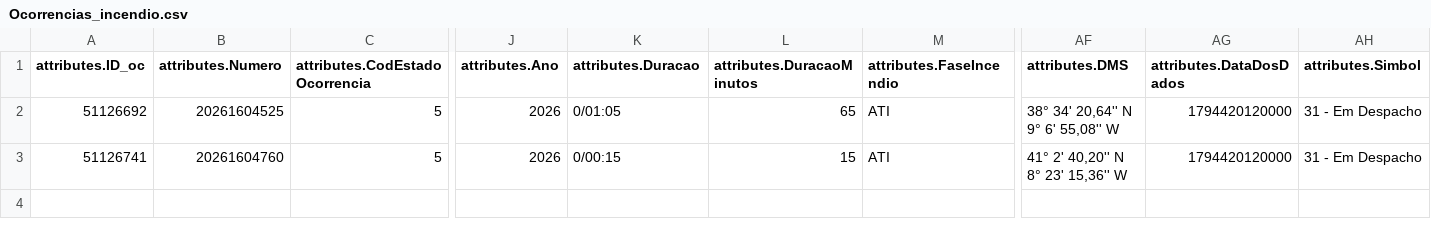
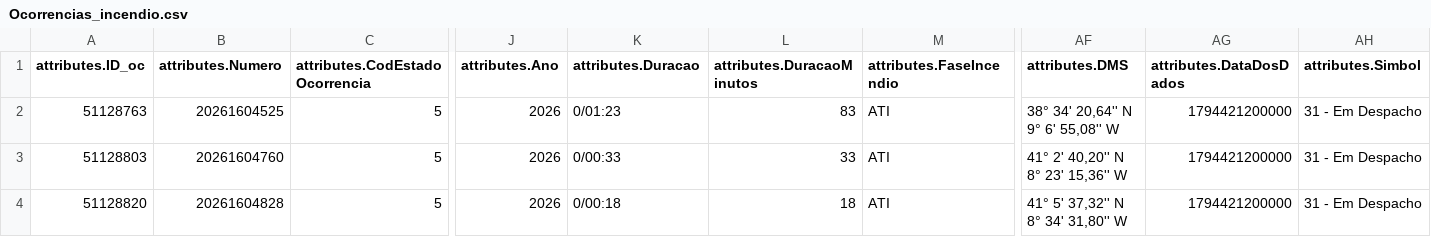
Before and after one commit to CatiaBarros/occurrence-data-collector, a CSV file: Ocorrencias_incendio.csv, drawn as a sheet; only a part is shown, gaps mark what is left out; rows hold the shown columns only; the diff names each change by its address in the sheet, - before the commit and + after, or states it on an @@ line.

```diff
--- a/Ocorrencias_incendio.csv
+++ b/Ocorrencias_incendio.csv
-A2 (attributes.ID_oc): 51126692
+A2 (attributes.ID_oc): 51128763
-K2 (attributes.Duracao): 0/01:05
+K2 (attributes.Duracao): 0/01:23
-L2 (attributes.DuracaoMinutos): 65
+L2 (attributes.DuracaoMinutos): 83
-AG2:AG3 (attributes.DataDosDados): 1794420120000
+AG2:AG3 (attributes.DataDosDados): 1794421200000
-A3 (attributes.ID_oc): 51126741
+A3 (attributes.ID_oc): 51128803
-K3 (attributes.Duracao): 0/00:15
+K3 (attributes.Duracao): 0/00:33
-L3 (attributes.DuracaoMinutos): 15
+L3 (attributes.DuracaoMinutos): 33
+row 4: 51128820 | 20261604828 | 5 | 2026 | 0/00:18 | 18 | ATI | 41° 5' 37,32'' N 8° 34' 31,80'' W | 1794421200000 | 31 - Em Despacho
```
Also changed, not shown: Ocorrencias_mau_tempo.csv, dados_prociv_expanded.csv, 1 other file.
